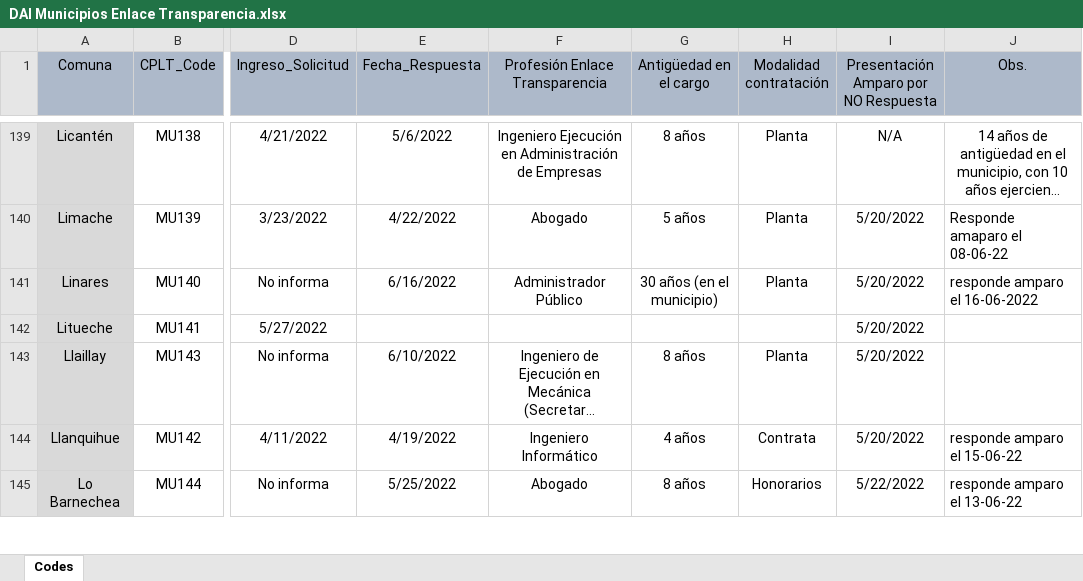
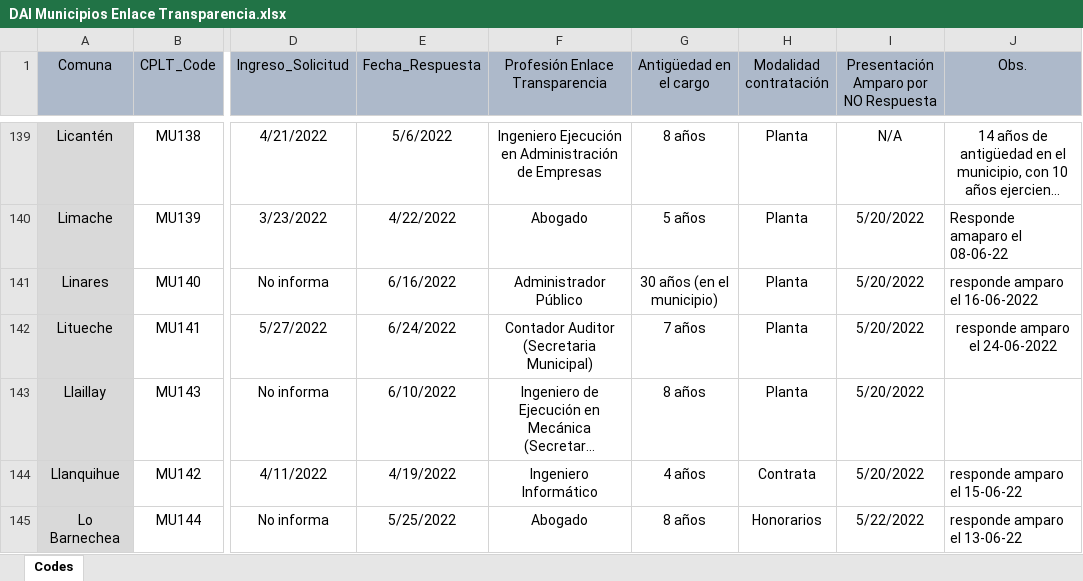
Before and after one commit to bgonzalezbustamante/local-gov-indicators, an Excel workbook: data/raw/CPLT/Request/DAI Municipios Enlace Transparencia.xlsx, sheet Codes, drawn as a sheet; only a part is shown, gaps mark what is left out; long unchanged cells end in …; values as stored, in another font and other column widths than the file's, no borders; the diff names each change by its address in the sheet, - before the commit and + after, or states it on an @@ line.

Commit message:
Update DAI Municipios Enlace Transparencia.xlsx

```diff
--- a/data/raw/CPLT/Request/DAI Municipios Enlace Transparencia.xlsx (sheet Codes)
+++ b/data/raw/CPLT/Request/DAI Municipios Enlace Transparencia.xlsx (sheet Codes)
-E142 (Fecha_Respuesta): (empty)
+E142 (Fecha_Respuesta): 6/24/2022
-F142 (Profesión Enlace Transparencia): (empty)
+F142 (Profesión Enlace Transparencia): Contador Auditor (Secretaria Municipal)
-G142 (Antigüedad en el cargo): (empty)
+G142 (Antigüedad en el cargo): 7 años
-H142 (Modalidad contratación): (empty)
+H142 (Modalidad contratación): Planta
-J142 (Obs.): (empty)
+J142 (Obs.): responde amparo el 24-06-2022
```
